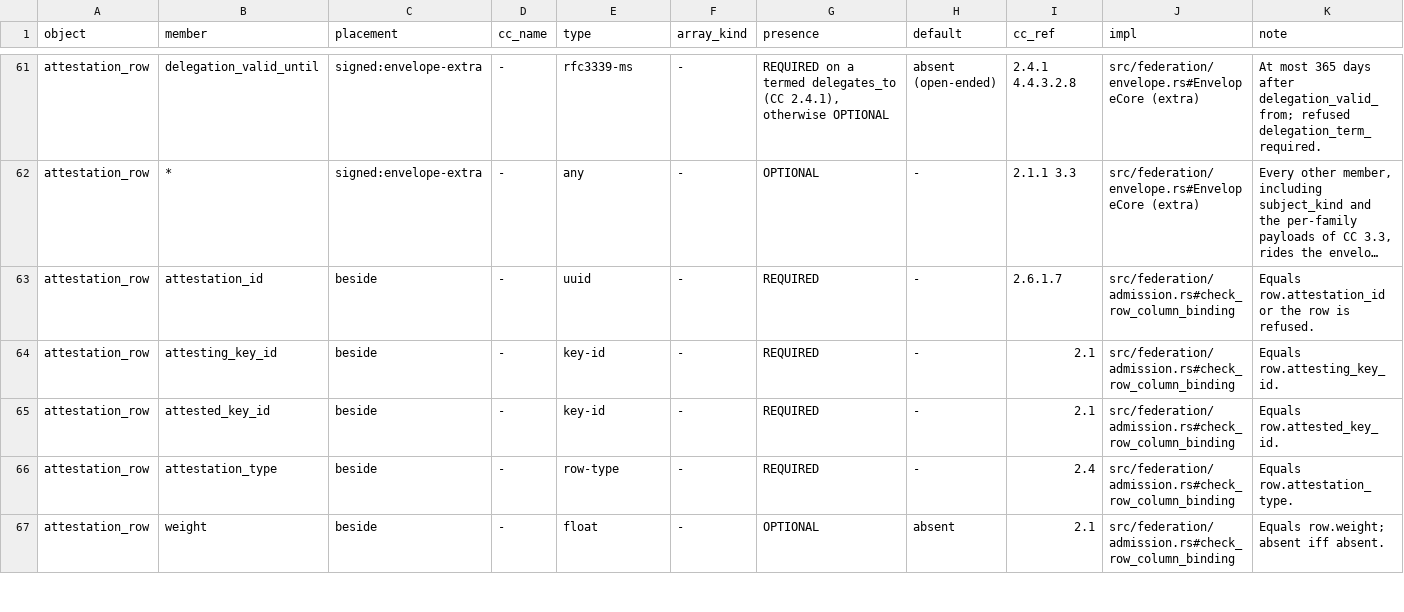
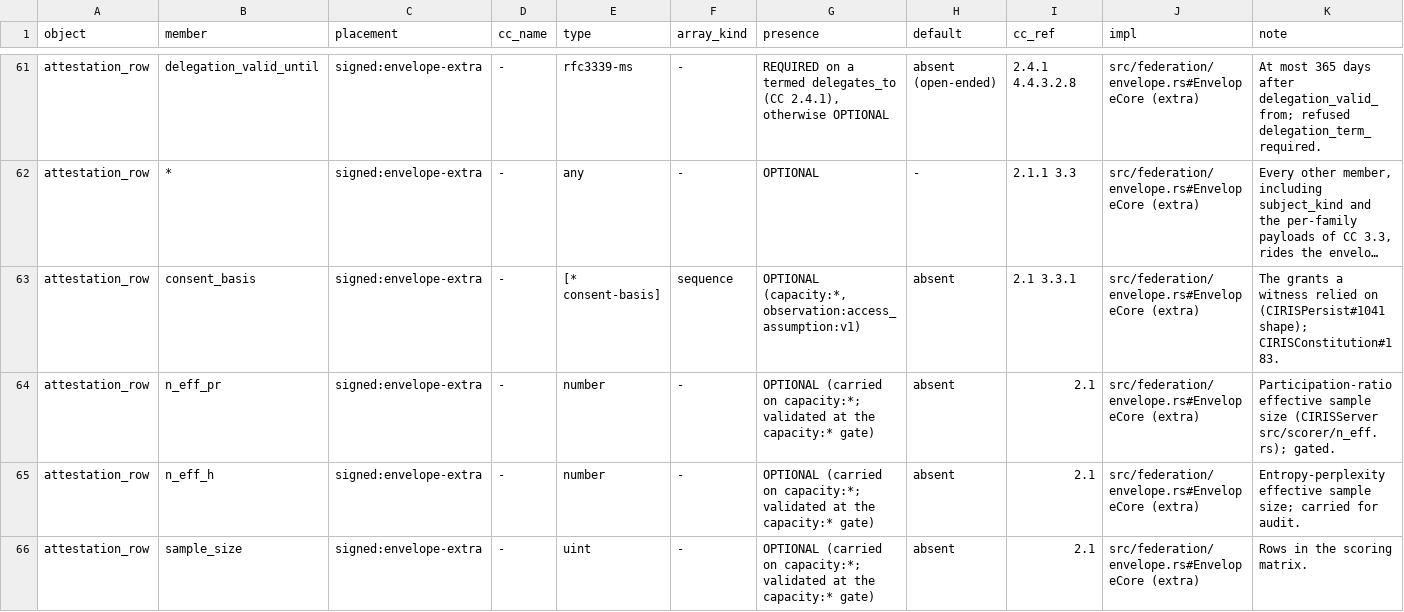
Before and after one commit to CIRISAI/CIRISConstitution, a TSV file: constitution/signed_object.tsv, drawn as a sheet; only a part is shown, gaps mark what is left out; the shorter side is filled out with more unchanged rows; long unchanged cells end in …; the diff covers the shown part only; the diff names each change by its address in the sheet, - before the commit and + after, or states it on an @@ line.

```diff
--- a/constitution/signed_object.tsv
+++ b/constitution/signed_object.tsv
+row 63: attestation_row | consent_basis | signed:envelope-extra | - | [* consent-basis] | sequence | OPTIONAL (capacity:*, observation:access_assumption:v1) | absent | 2.1 3.3.1 | src/federation/envelope.rs#EnvelopeCore (extra) | The grants a witness relied on (CIRISPersist#1041 shape); CIRISConstitution#183.
+row 64: attestation_row | n_eff_pr | signed:envelope-extra | - | number | - | OPTIONAL (carried on capacity:*; validated at the capacity:* gate) | absent | 2.1 | src/federation/envelope.rs#EnvelopeCore (extra) | Participation-ratio effective sample size (CIRISServer src/scorer/n_eff.rs); gated.
+row 65: attestation_row | n_eff_h | signed:envelope-extra | - | number | - | OPTIONAL (carried on capacity:*; validated at the capacity:* gate) | absent | 2.1 | src/federation/envelope.rs#EnvelopeCore (extra) | Entropy-perplexity effective sample size; carried for audit.
+row 66: attestation_row | sample_size | signed:envelope-extra | - | uint | - | OPTIONAL (carried on capacity:*; validated at the capacity:* gate) | absent | 2.1 | src/federation/envelope.rs#EnvelopeCore (extra) | Rows in the scoring matrix.
```
Also changed, not shown: 11 added rows elsewhere in this file, constitution/claims.tsv, 11 other files.
